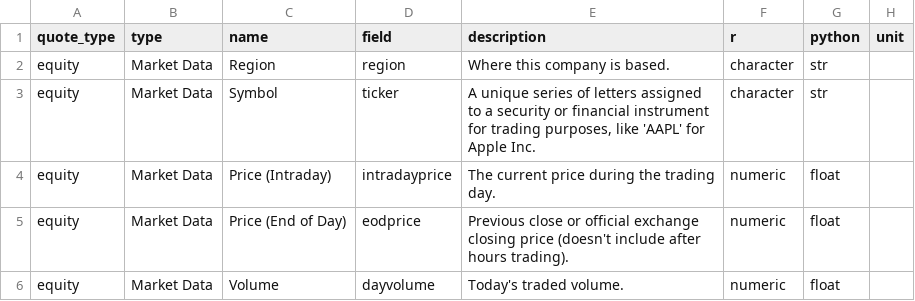
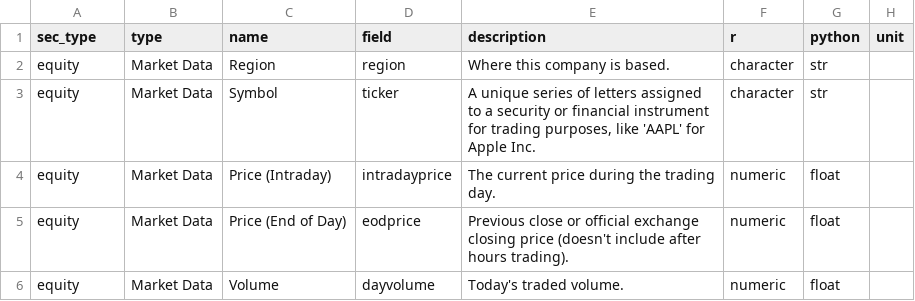
Before and after one commit to jasonjfoster/screen, a CSV file: python/screen/data/filters.csv, drawn as a sheet; only a part is shown.

```diff
--- a/python/screen/data/filters.csv
+++ b/python/screen/data/filters.csv
@@ -1,2 +1,2 @@
-quote_type,type,name,field,description,r,python,unit
+sec_type,type,name,field,description,r,python,unit
 equity,Market Data,Region,region,Where this company is based.,character,str,
```
Also changed, not shown: 5 other files.
